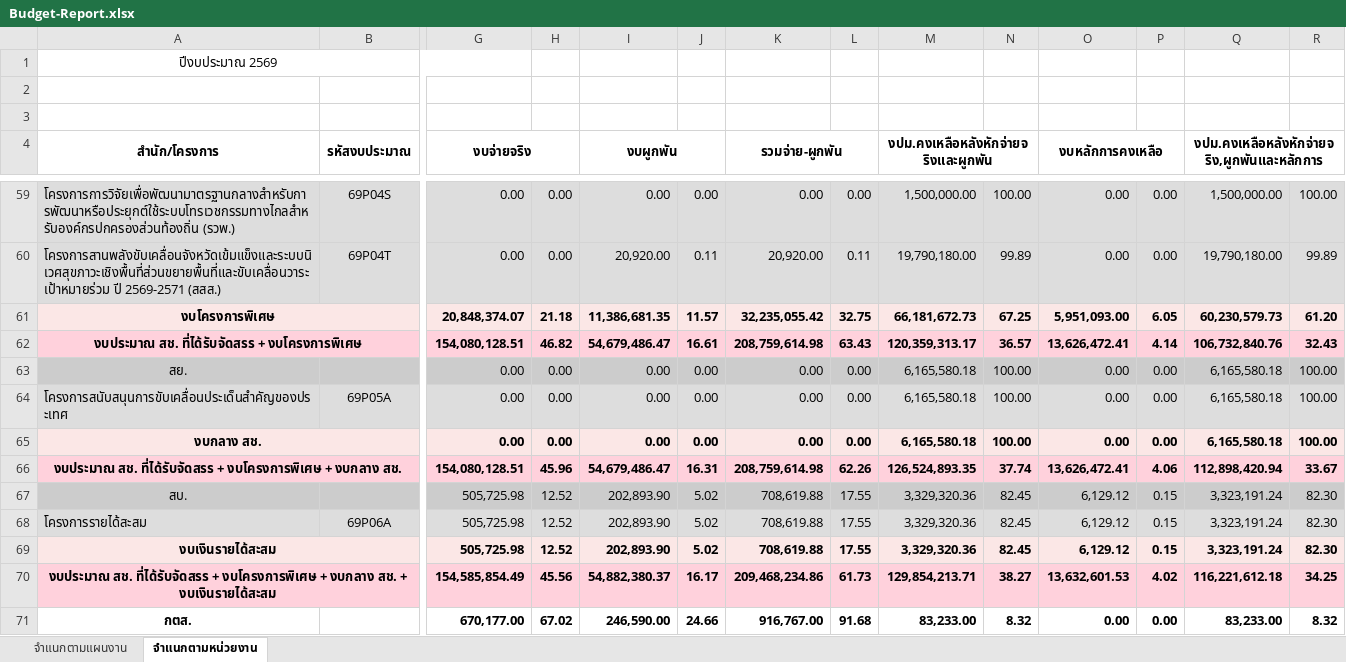
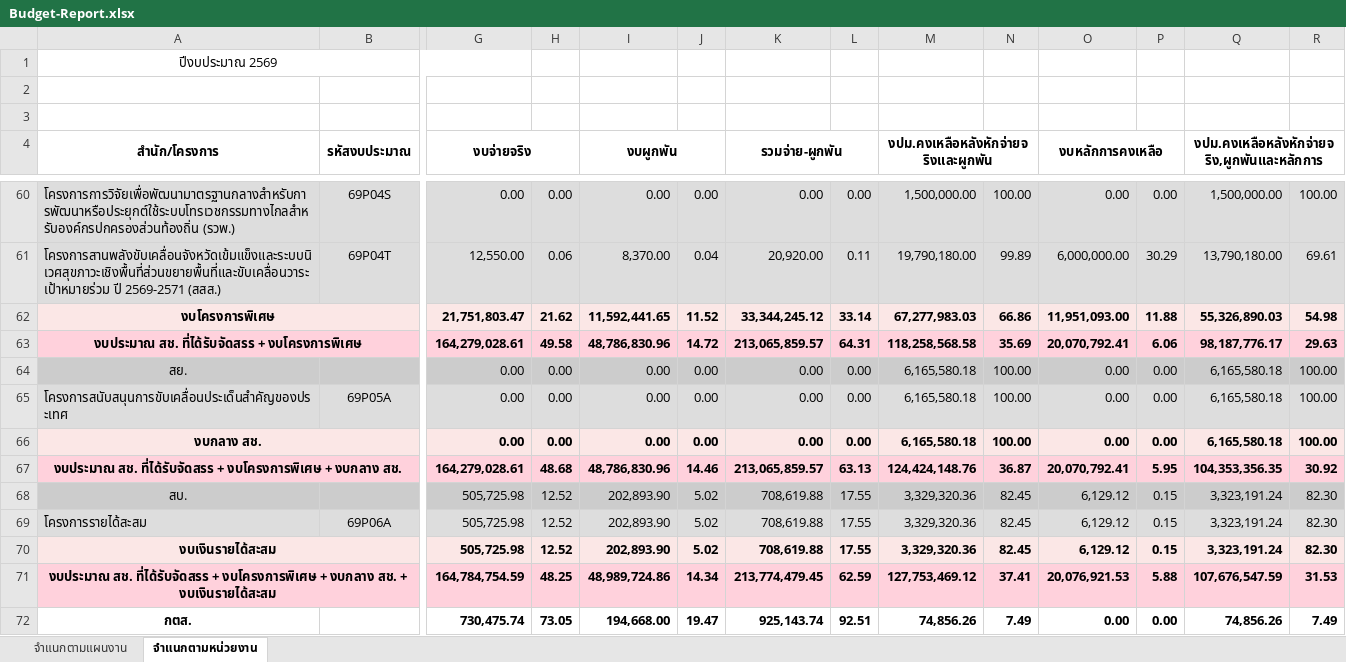
Before and after one commit to nhco101/budgetreport, an Excel workbook: Budget-Report.xlsx, sheet จำแนกตามหน่วยงาน, drawn as a sheet; only a part is shown, gaps mark what is left out; values as stored, in another font and other column widths than the file's, no borders; removed rows and columns are numbered as before the commit, all else as after; rows hold the shown columns only; the diff covers the shown part only; the diff names each change by its address in the sheet, - before the commit and + after, or states it on an @@ line.

```diff
--- a/Budget-Report.xlsx (sheet จำแนกตามหน่วยงาน)
+++ b/Budget-Report.xlsx (sheet จำแนกตามหน่วยงาน)
-G61 (งบจ่ายจริง): 0.00
+G61 (งบจ่ายจริง): 12,550.00
-H61: 0.00
+H61: 0.06
-I61 (งบผูกพัน): 20,920.00
+I61 (งบผูกพัน): 8,370.00
-J61: 0.11
+J61: 0.04
-O61 (งบหลักการคงเหลือ): 0.00
+O61 (งบหลักการคงเหลือ): 6,000,000.00
-P61: 0.00
+P61: 30.29
-Q61: 19,790,180.00
+Q61: 13,790,180.00
-R61: 99.89
+R61: 69.61
-row 61: งบโครงการพิเศษ |  | 20,848,374.07 | 21.18 | 11,386,681.35 | 11.57 | 32,235,055.42 | 32.75 | 66,181,672.73 | 67.25 | 5,951,093.00 | 6.05 | 60,230,579.73 | 61.20
-row 62: งบประมาณ สช. ที่ได้รับจัดสรร + งบโครงการพิเศษ |  | 154,080,128.51 | 46.82 | 54,679,486.47 | 16.61 | 208,759,614.98 | 63.43 | 120,359,313.17 | 36.57 | 13,626,472.41 | 4.14 | 106,732,840.76 | 32.43
+row 62: งบโครงการพิเศษ |  | 21,751,803.47 | 21.62 | 11,592,441.65 | 11.52 | 33,344,245.12 | 33.14 | 67,277,983.03 | 66.86 | 11,951,093.00 | 11.88 | 55,326,890.03 | 54.98
+row 63: งบประมาณ สช. ที่ได้รับจัดสรร + งบโครงการพิเศษ |  | 164,279,028.61 | 49.58 | 48,786,830.96 | 14.72 | 213,065,859.57 | 64.31 | 118,258,568.58 | 35.69 | 20,070,792.41 | 6.06 | 98,187,776.17 | 29.63
-row 66: งบประมาณ สช. ที่ได้รับจัดสรร + งบโครงการพิเศษ + งบกลาง สช. |  | 154,080,128.51 | 45.96 | 54,679,486.47 | 16.31 | 208,759,614.98 | 62.26 | 126,524,893.35 | 37.74 | 13,626,472.41 | 4.06 | 112,898,420.94 | 33.67
+row 67: งบประมาณ สช. ที่ได้รับจัดสรร + งบโครงการพิเศษ + งบกลาง สช. |  | 164,279,028.61 | 48.68 | 48,786,830.96 | 14.46 | 213,065,859.57 | 63.13 | 124,424,148.76 | 36.87 | 20,070,792.41 | 5.95 | 104,353,356.35 | 30.92
-row 70: งบประมาณ สช. ที่ได้รับจัดสรร + งบโครงการพิเศษ + งบกลาง สช. + งบเงินรายได้สะสม |  | 154,585,854.49 | 45.56 | 54,882,380.37 | 16.17 | 209,468,234.86 | 61.73 | 129,854,213.71 | 38.27 | 13,632,601.53 | 4.02 | 116,221,612.18 | 34.25
+row 71: งบประมาณ สช. ที่ได้รับจัดสรร + งบโครงการพิเศษ + งบกลาง สช. + งบเงินรายได้สะสม |  | 164,784,754.59 | 48.25 | 48,989,724.86 | 14.34 | 213,774,479.45 | 62.59 | 127,753,469.12 | 37.41 | 20,076,921.53 | 5.88 | 107,676,547.59 | 31.53
-G72 (งบจ่ายจริง): 670,177.00
+G72 (งบจ่ายจริง): 730,475.74
-H72: 67.02
+H72: 73.05
-I72 (งบผูกพัน): 246,590.00
+I72 (งบผูกพัน): 194,668.00
-J72: 24.66
+J72: 19.47
-K72 (รวมจ่าย-ผูกพัน): 916,767.00
+K72 (รวมจ่าย-ผูกพัน): 925,143.74
-L72: 91.68
+L72: 92.51
-M72: 83,233.00
+M72: 74,856.26
-N72: 8.32
+N72: 7.49
-Q72: 83,233.00
+Q72: 74,856.26
-R72: 8.32
+R72: 7.49
```
Also changed, not shown: 14 added rows, 13 removed rows and 319 edited cells elsewhere in this sheet, sheet จำแนกตามแผนงาน, 1 other file.
